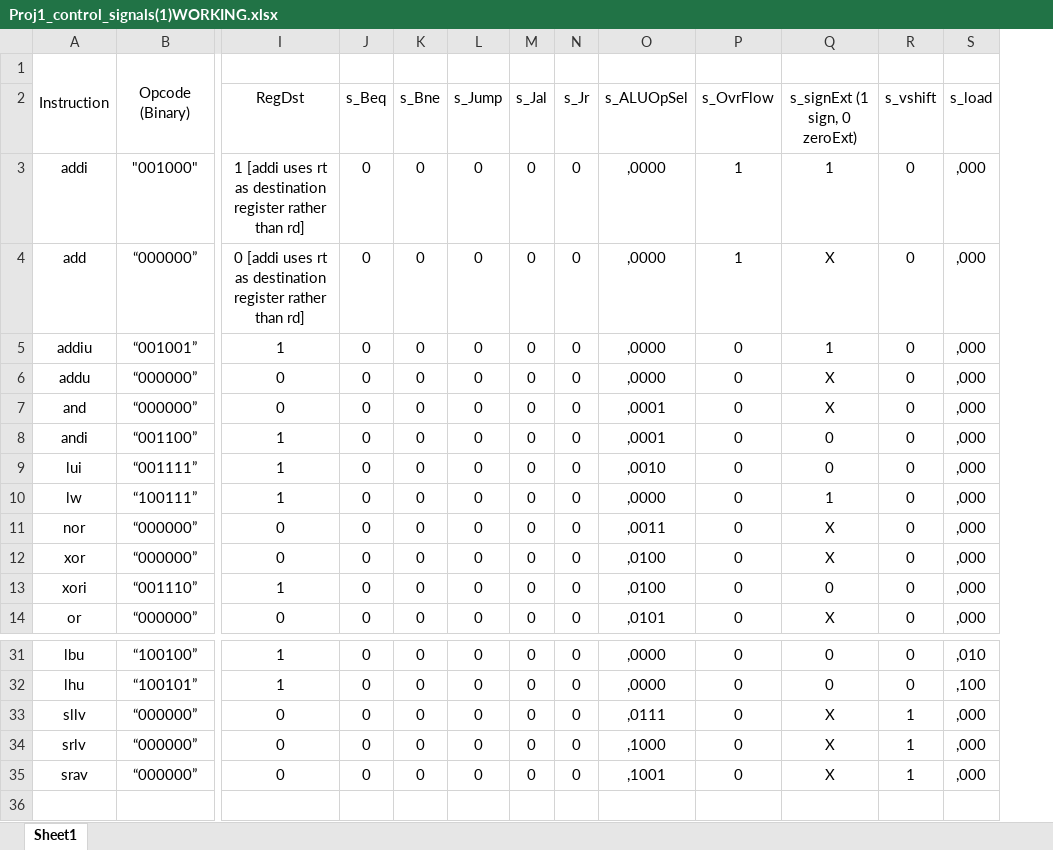
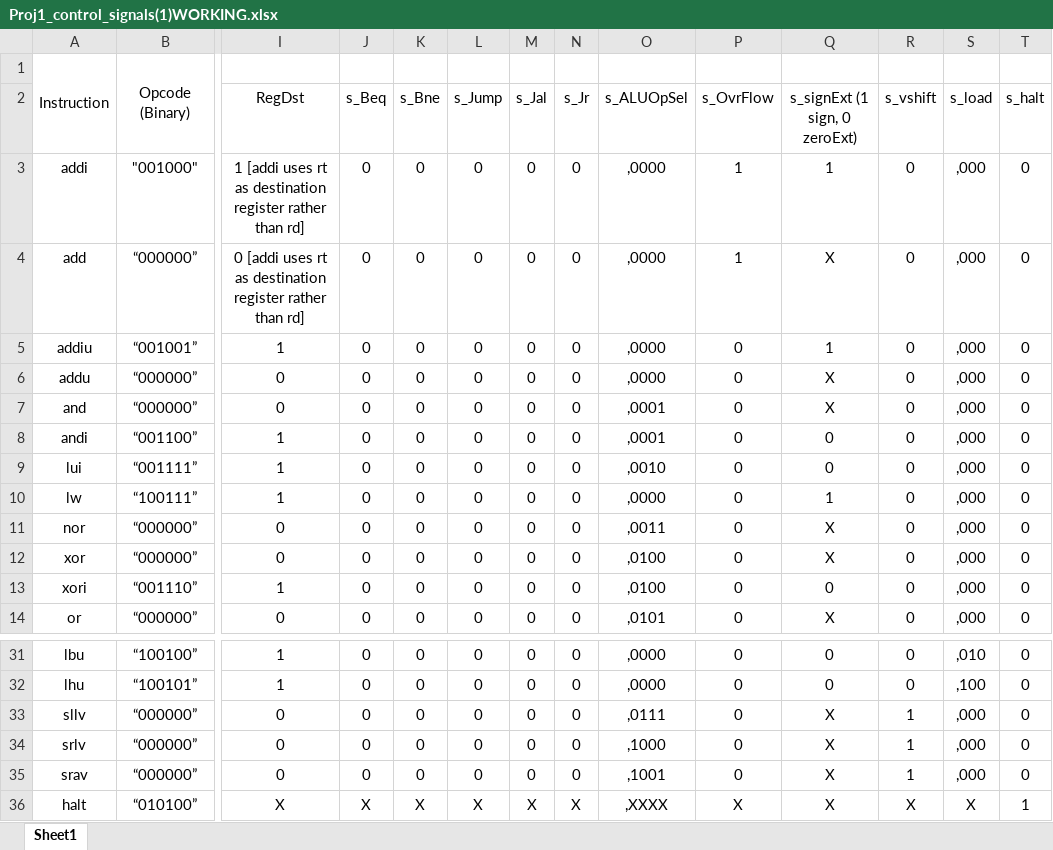
Before and after one commit to Softchair/CPRE381TermProject, an Excel workbook: Part1/ControlLogic/Proj1_control_signals(1)WORKING.xlsx, sheet Sheet1, drawn as a sheet; only a part is shown, gaps mark what is left out; values as stored, in another font and other column widths than the file's, no borders; rows hold the shown columns only; the diff names each change by its address in the sheet, - before the commit and + after, or states it on an @@ line.

```diff
--- a/Part1/ControlLogic/Proj1_control_signals(1)WORKING.xlsx (sheet Sheet1)
+++ b/Part1/ControlLogic/Proj1_control_signals(1)WORKING.xlsx (sheet Sheet1)
+column T (s_halt), rows 3-14: all 0; rows 31-35: all 0
+row 36: halt | “010100” | X | X | X | X | X | X | ,XXXX | X | X | X | X | 1
```
Also changed, not shown: 2 other files.
